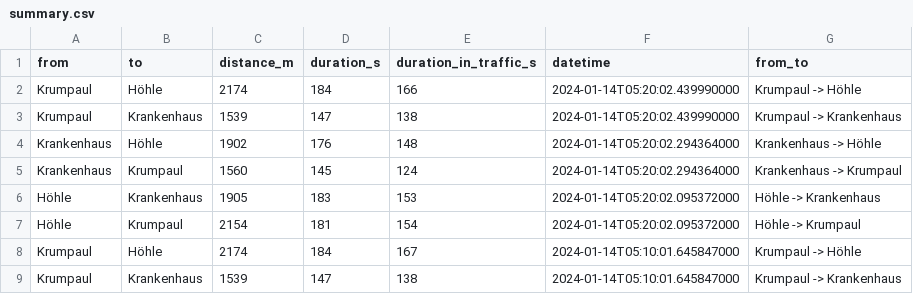
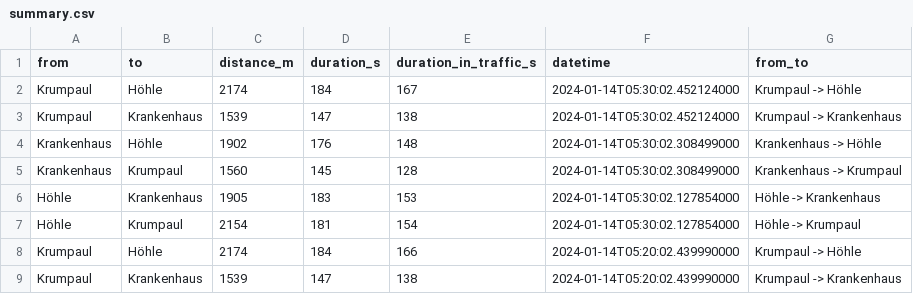
Before and after one commit to thomascamminady/traffic-balve, a CSV file: data/summary.csv, drawn as a sheet; only a part is shown; the shorter side is filled out with more unchanged rows.

Commit message:
Adding data at date Sun Jan 14 05:30:05 CET 2024.

```diff
--- a/data/summary.csv
+++ b/data/summary.csv
@@ -1,2 +1,8 @@
 from,to,distance_m,duration_s,duration_in_traffic_s,datetime,from_to
+Krumpaul,Höhle,2174,184,167,2024-01-14T05:30:02.452124000,Krumpaul -> Höhle
+Krumpaul,Krankenhaus,1539,147,138,2024-01-14T05:30:02.452124000,Krumpaul -> Krankenhaus
+Krankenhaus,Höhle,1902,176,148,2024-01-14T05:30:02.308499000,Krankenhaus -> Höhle
+Krankenhaus,Krumpaul,1560,145,128,2024-01-14T05:30:02.308499000,Krankenhaus -> Krumpaul
+Höhle,Krankenhaus,1905,183,153,2024-01-14T05:30:02.127854000,Höhle -> Krankenhaus
+Höhle,Krumpaul,2154,181,154,2024-01-14T05:30:02.127854000,Höhle -> Krumpaul
 Krumpaul,Höhle,2174,184,166,2024-01-14T05:20:02.439990000,Krumpaul -> Höhle
```
